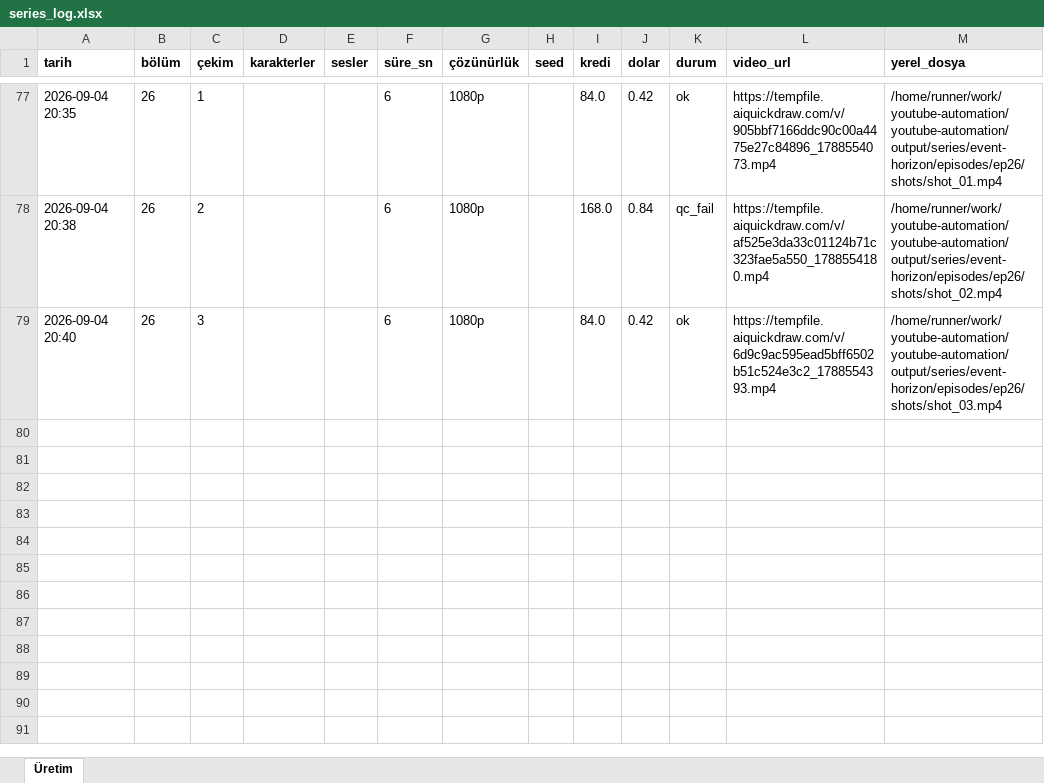
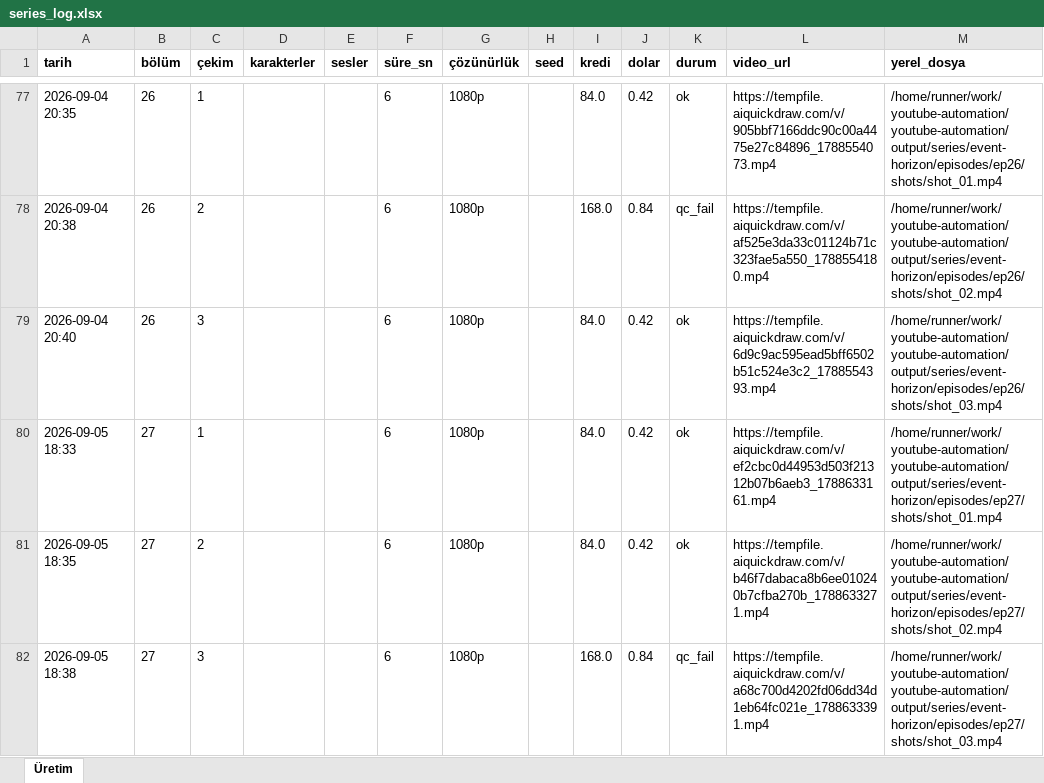
Before and after one commit to Wolkchen00/youtube-automation, an Excel workbook: galactic_experience/event-horizon/series_log.xlsx, sheet Üretim, drawn as a sheet; only a part is shown, gaps mark what is left out; values as stored, in another font and other column widths than the file's, no borders; the diff names each change by its address in the sheet, - before the commit and + after, or states it on an @@ line.

```diff
--- a/galactic_experience/event-horizon/series_log.xlsx (sheet Üretim)
+++ b/galactic_experience/event-horizon/series_log.xlsx (sheet Üretim)
+row 80: 2026-09-05 18:33 | 27 | 1 |  |  | 6 | 1080p |  | 84.0 | 0.42 | ok | https://tempfile.aiquickdraw.com/v/ef2cbc0d44953d503f21312b07b6aeb3_1788633161.mp4 | /home/runner/work/youtube-automation/youtube-automation/output/series/event-horizon/episodes/ep27/shots/shot_01.mp4
+row 81: 2026-09-05 18:35 | 27 | 2 |  |  | 6 | 1080p |  | 84.0 | 0.42 | ok | https://tempfile.aiquickdraw.com/v/b46f7dabaca8b6ee010240b7cfba270b_1788633271.mp4 | /home/runner/work/youtube-automation/youtube-automation/output/series/event-horizon/episodes/ep27/shots/shot_02.mp4
+row 82: 2026-09-05 18:38 | 27 | 3 |  |  | 6 | 1080p |  | 168.0 | 0.84 | qc_fail | https://tempfile.aiquickdraw.com/v/a68c700d4202fd06dd34d1eb64fc021e_1788633391.mp4 | /home/runner/work/youtube-automation/youtube-automation/output/series/event-horizon/episodes/ep27/shots/shot_03.mp4
```
Also changed, not shown: 6 other files.
